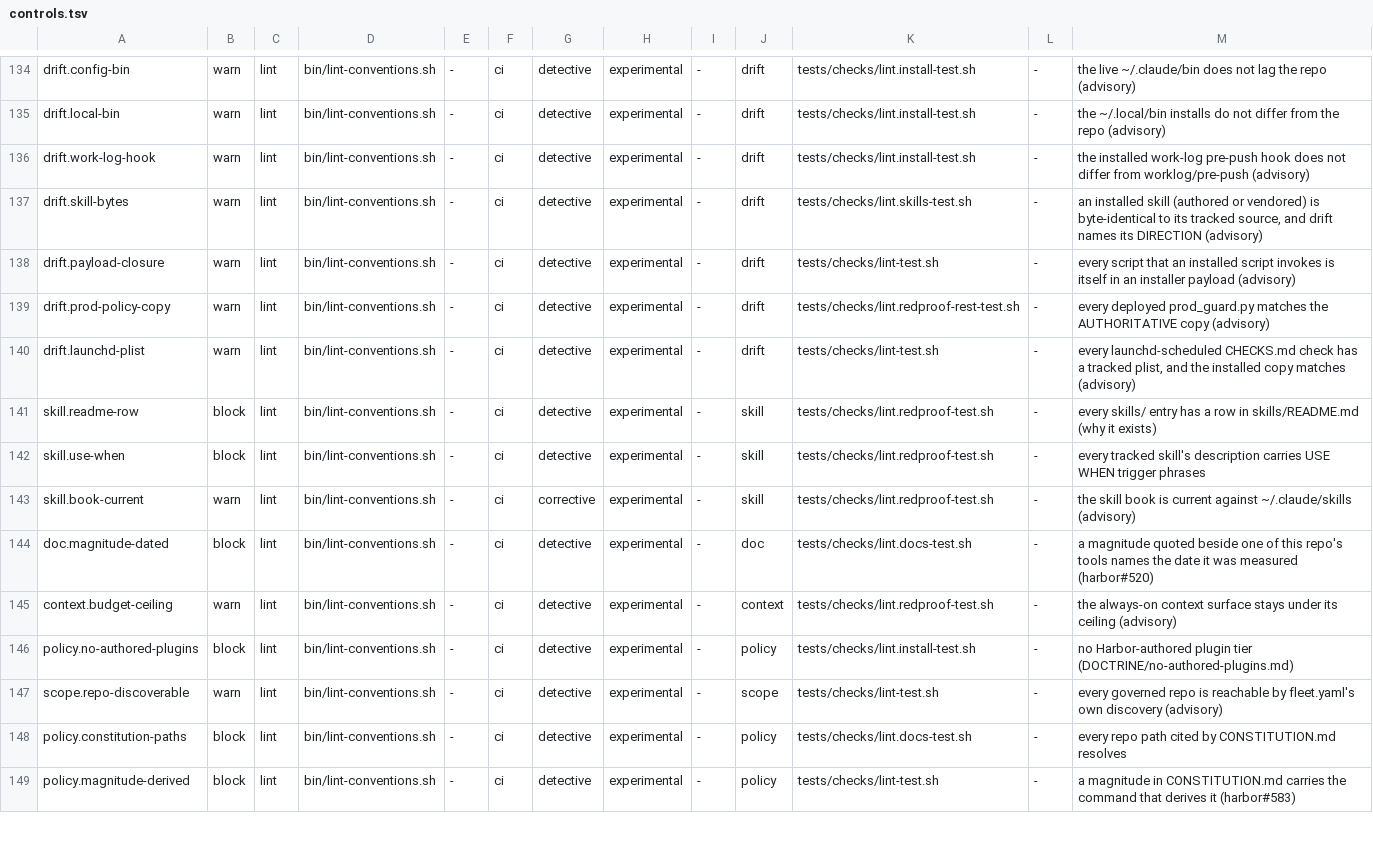
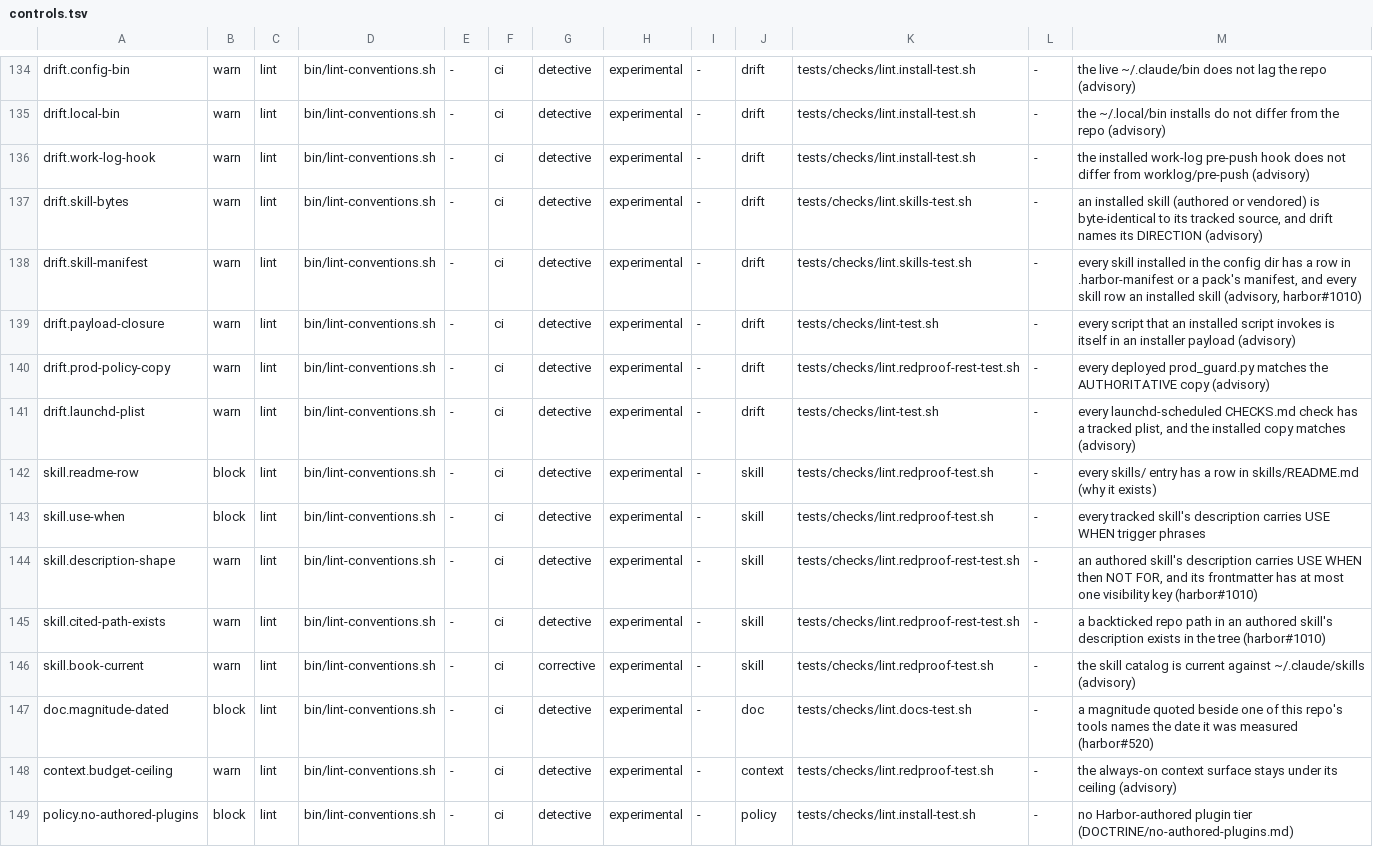
Before and after one commit to VytCepas/harbor-core, a TSV file: standards/naming/controls.tsv, drawn as a sheet; only a part is shown, gaps mark what is left out; the shorter side is filled out with more unchanged rows.

```diff
--- a/standards/naming/controls.tsv
+++ b/standards/naming/controls.tsv
@@ -137,2 +137,3 @@ drift.work-log-hook	warn	lint	bin/lint-conventions.sh	-	ci	detective	experimenta
 drift.skill-bytes	warn	lint	bin/lint-conventions.sh	-	ci	detective	experimental	-	drift	tests/checks/lint.skills-test.sh	-	an installed skill (authored or vendored) is byte-identical to its tracked source, and drift names its DIRECTION (advisory)
+drift.skill-manifest	warn	lint	bin/lint-conventions.sh	-	ci	detective	experimental	-	drift	tests/checks/lint.skills-test.sh	-	every skill installed in the config dir has a row in .harbor-manifest or a pack's manifest, and every skill row an installed skill (advisory, harbor#1010)
 drift.payload-closure	warn	lint	bin/lint-conventions.sh	-	ci	detective	experimental	-	drift	tests/checks/lint-test.sh	-	every script that an installed script invokes is itself in an installer payload (advisory)
@@ -142,3 +143,5 @@ skill.readme-row	block	lint	bin/lint-conventions.sh	-	ci	detective	experimental
 skill.use-when	block	lint	bin/lint-conventions.sh	-	ci	detective	experimental	-	skill	tests/checks/lint.redproof-test.sh	-	every tracked skill's description carries USE WHEN trigger phrases
-skill.book-current	warn	lint	bin/lint-conventions.sh	-	ci	corrective	experimental	-	skill	tests/checks/lint.redproof-test.sh	-	the skill book is current against ~/.claude/skills (advisory)
+skill.description-shape	warn	lint	bin/lint-conventions.sh	-	ci	detective	experimental	-	skill	tests/checks/lint.redproof-rest-test.sh	-	an authored skill's description carries USE WHEN then NOT FOR, and its frontmatter has at most one visibility key (harbor#1010)
+skill.cited-path-exists	warn	lint	bin/lint-conventions.sh	-	ci	detective	experimental	-	skill	tests/checks/lint.redproof-rest-test.sh	-	a backticked repo path in an authored skill's description exists in the tree (harbor#1010)
+skill.book-current	warn	lint	bin/lint-conventions.sh	-	ci	corrective	experimental	-	skill	tests/checks/lint.redproof-test.sh	-	the skill catalog is current against ~/.claude/skills (advisory)
 doc.magnitude-dated	block	lint	bin/lint-conventions.sh	-	ci	detective	experimental	-	doc	tests/checks/lint.docs-test.sh	-	a magnitude quoted beside one of this repo's tools names the date it was measured (harbor#520)
```
Also changed, not shown: .agents/protected-paths.tsv, CONTRACTS/dev-paths-allow.tsv, 55 other files.
